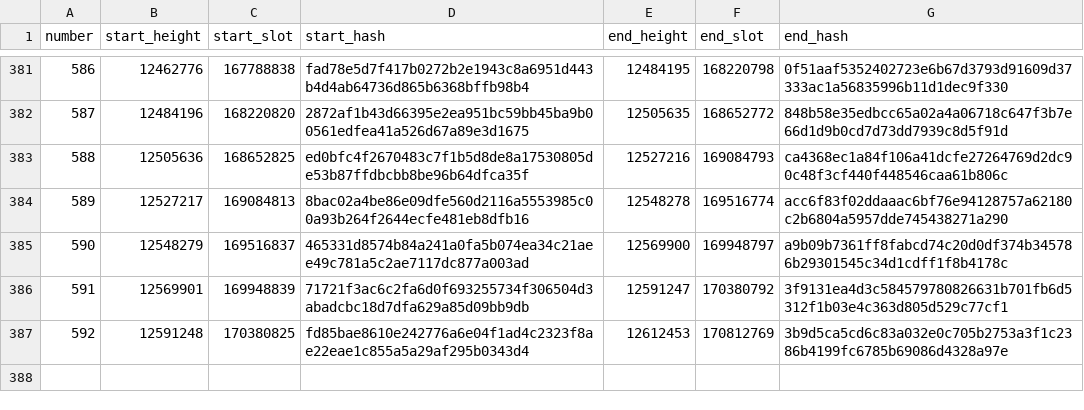
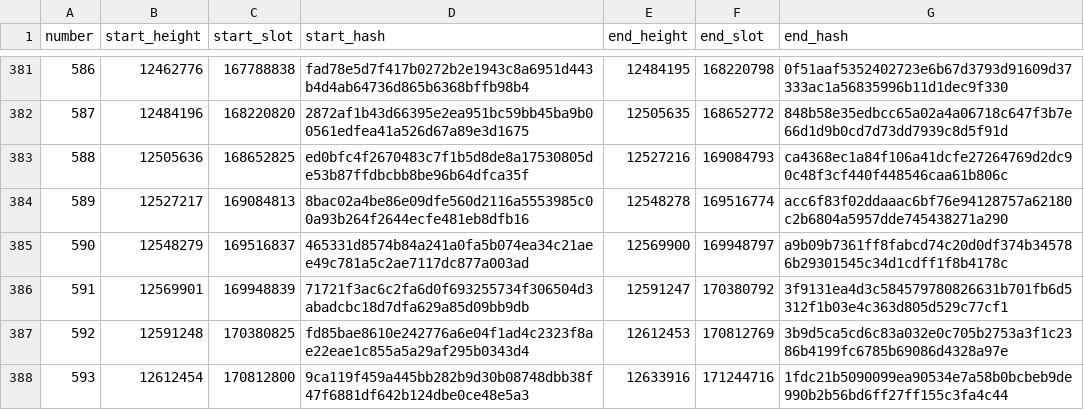
Before and after one commit to ExuraLabs/hecate, a CSV file: data/epoch_boundaries.csv, drawn as a sheet; only a part is shown, gaps mark what is left out; the diff names each change by its address in the sheet, - before the commit and + after, or states it on an @@ line.

Commit message:
Automated epoch data update for epoch 593

```diff
--- a/data/epoch_boundaries.csv
+++ b/data/epoch_boundaries.csv
+row 388: 593 | 12612454 | 170812800 | 9ca119f459a445bb282b9d30b08748dbb38f47f6881df642b124dbe0ce48e5a3 | 12633916 | 171244716 | 1fdc21b5090099ea90534e7a58b0bcbeb9de990b2b56bd6ff27ff155c3fa4c44
```
Also changed, not shown: data/epoch_blocks.csv, 1 other file.
